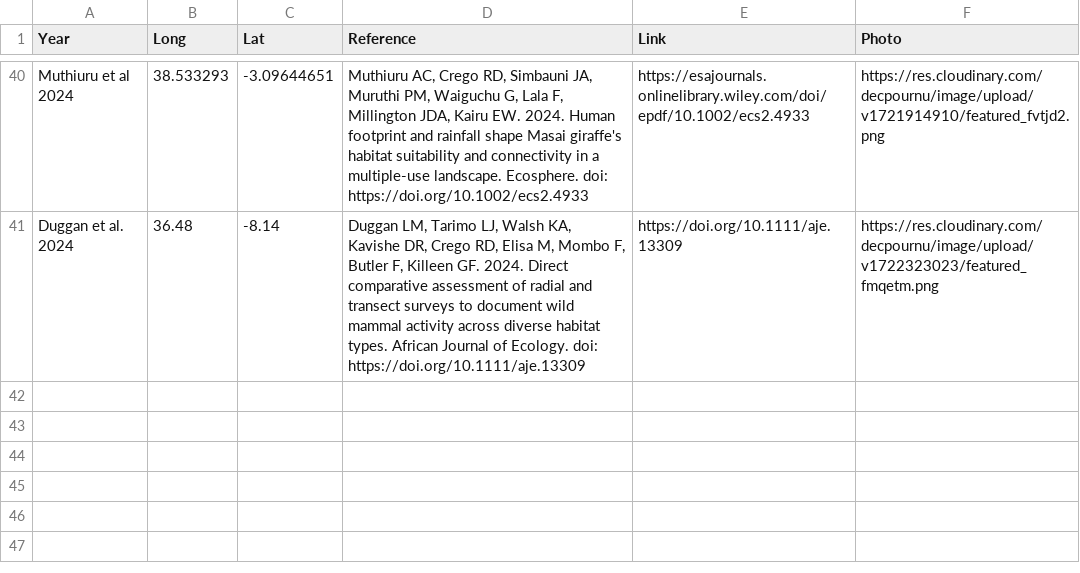
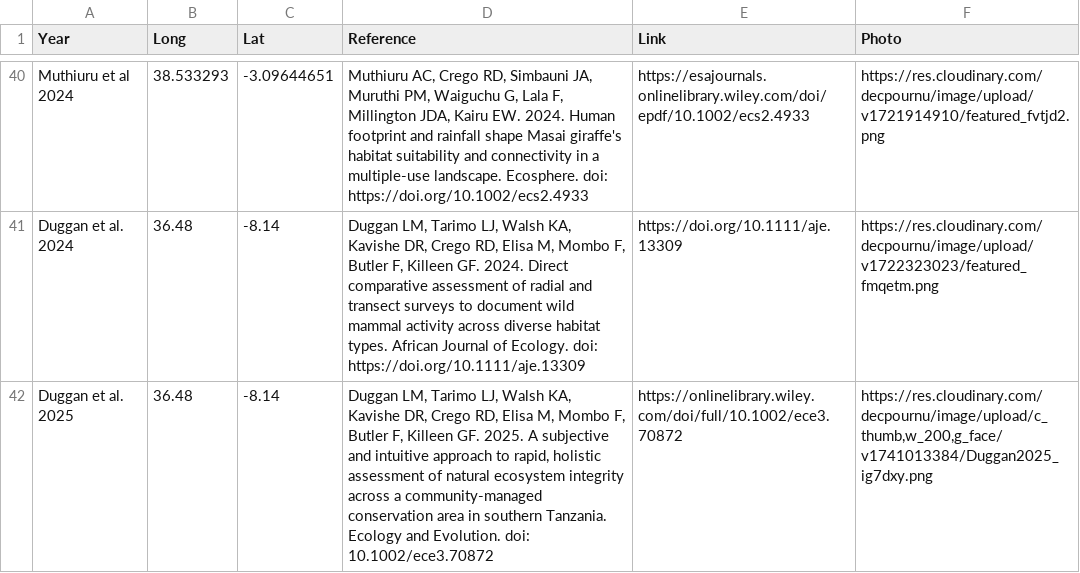
Before and after one commit to ramirocrego/PapersMap, a CSV file: mypapers.csv, drawn as a sheet; only a part is shown, gaps mark what is left out; the diff names each change by its address in the sheet, - before the commit and + after, or states it on an @@ line.

```diff
--- a/mypapers.csv
+++ b/mypapers.csv
+row 42: Duggan et al. 2025 | 36.48 | -8.14 | Duggan LM, Tarimo LJ, Walsh KA, Kavishe DR, Crego RD, Elisa M, Mombo F, Butler F, Killeen GF. 2025. A subjective and intuitive approach to rapid, holistic assessment of natural ecosystem integrity across a community-managed conservation area in southern Tanzania. Ecology and Evolution. doi: 10.1002/ece3.70872 | https://onlinelibrary.wiley.com/doi/full/10.1002/ece3.70872 | https://res.cloudinary.com/decpournu/image/upload/c_thumb,w_200,g_face/v1741013384/Duggan2025_ig7dxy.png
```
Also changed, not shown: 1 other file.
